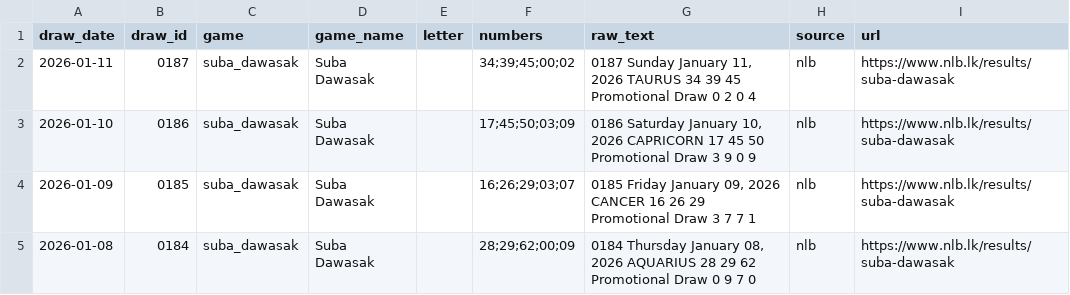
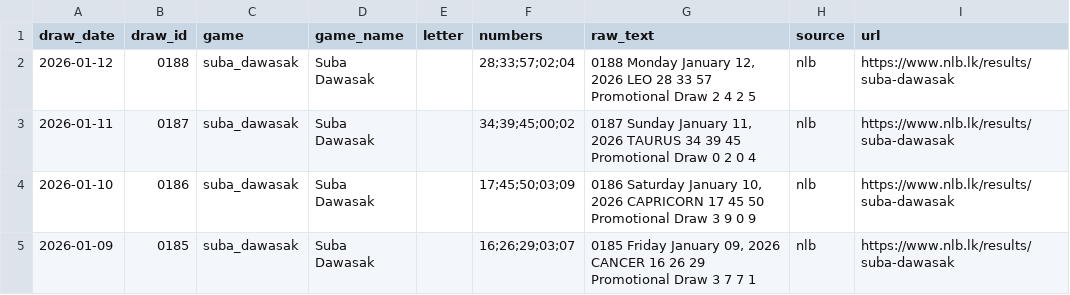
Before and after one commit to PathmikaW/lottery_analyzer, a CSV file: data/raw/nlb_suba_dawasak.csv, drawn as a sheet; only a part is shown; the shorter side is filled out with more unchanged rows.

```diff
--- a/data/raw/nlb_suba_dawasak.csv
+++ b/data/raw/nlb_suba_dawasak.csv
@@ -1,2 +1,3 @@
 draw_date,draw_id,game,game_name,letter,numbers,raw_text,source,url
+2026-01-12,0188,suba_dawasak,Suba Dawasak,,28;33;57;02;04,"0188 Monday January 12, 2026 LEO 28 33 57 Promotional Draw 2 4 2 5",nlb,https://www.nlb.lk/results/suba-dawasak
 2026-01-11,0187,suba_dawasak,Suba Dawasak,,34;39;45;00;02,"0187 Sunday January 11, 2026 TAURUS 34 39 45 Promotional Draw 0 2 0 4",nlb,https://www.nlb.lk/results/suba-dawasak
```
Also changed, not shown: data/raw/dlb_ada_kotipathi.csv, data/raw/dlb_jaya_sampatha.csv, 14 other files.
